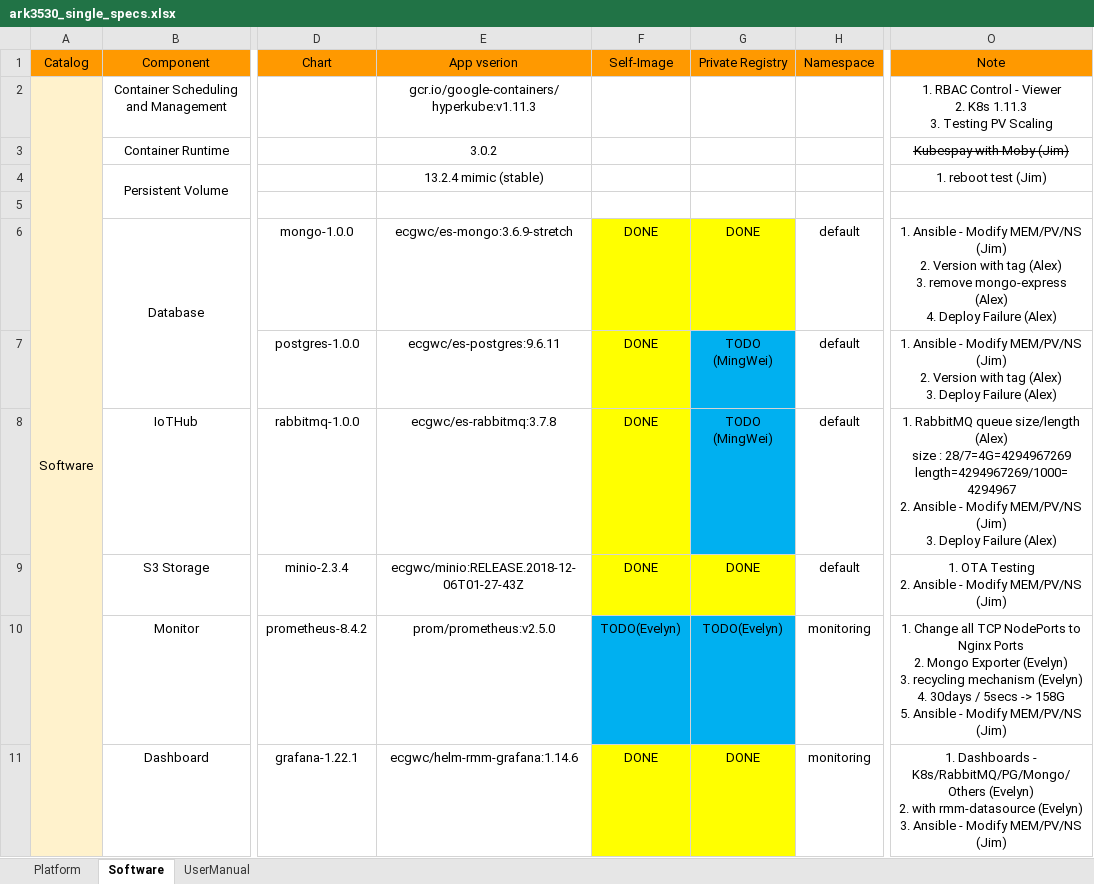
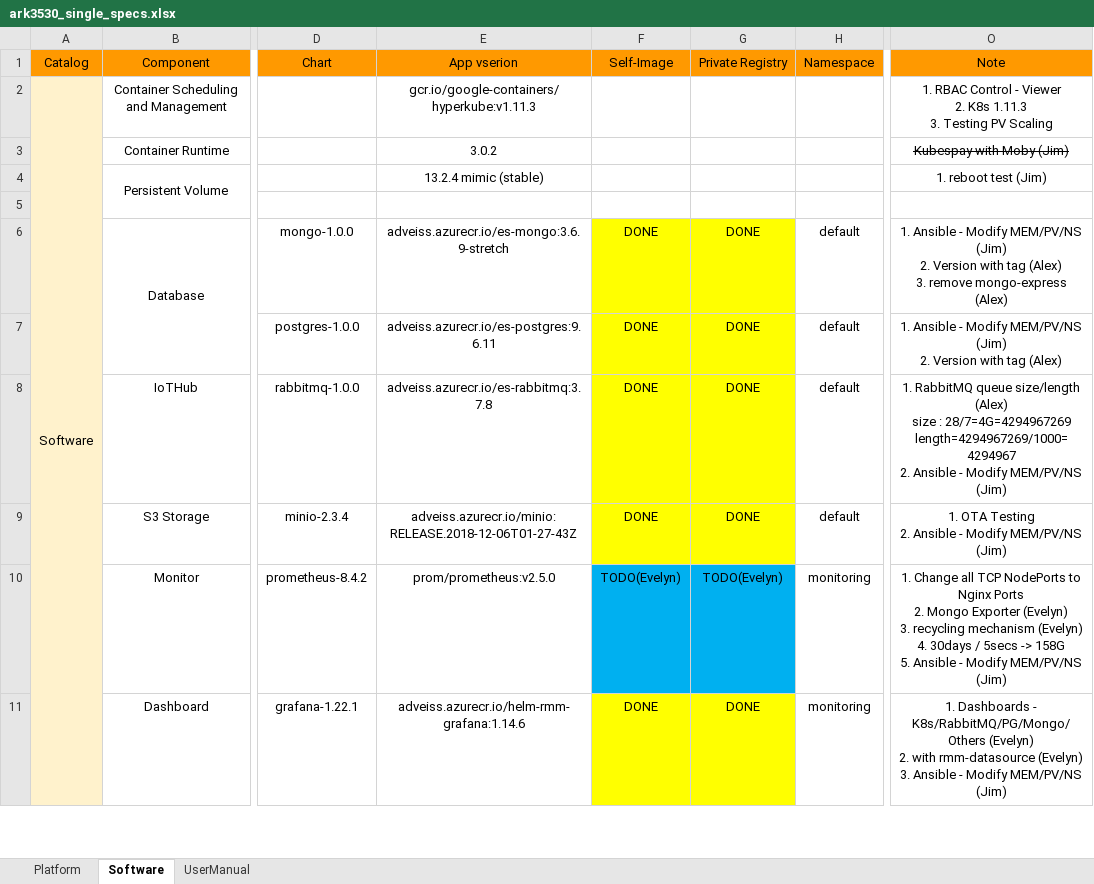
Before and after one commit to TsubasaEX/Tracks, an Excel workbook: spec/ark3530_single_specs.xlsx, sheet Software, drawn as a sheet; only a part is shown, gaps mark what is left out; values as stored, in another font and other column widths than the file's, no borders; ↵ is a line break in a cell; the diff covers the shown part only; the diff names each change by its address in the sheet, - before the commit and + after, or states it on an @@ line.

Commit message:
refined

```diff
--- a/spec/ark3530_single_specs.xlsx (sheet Software)
+++ b/spec/ark3530_single_specs.xlsx (sheet Software)
-E6 (App vserion): ecgwc/es-mongo:3.6.9-stretch
+E6 (App vserion): adveiss.azurecr.io/es-mongo:3.6.9-stretch
-O6 (Note): …mongo-express (Alex) ↵ 4. Deploy Failure (Alex)
+O6 (Note): …mongo-express (Alex)
-E7 (App vserion): ecgwc/es-postgres:9.6.11
+E7 (App vserion): adveiss.azurecr.io/es-postgres:9.6.11
-G7:G8 (Private Registry): TODO (MingWei)
+G7:G8 (Private Registry): DONE
-G7:G8 fill: #00B0F0
+G7:G8 fill: #FFFF00
-O7 (Note): …tag (Alex) ↵ 3. Deploy Failure (Alex)
+O7 (Note): …tag (Alex)
-E8 (App vserion): ecgwc/es-rabbitmq:3.7.8
+E8 (App vserion): adveiss.azurecr.io/es-rabbitmq:3.7.8
-O8 (Note): …MEM/PV/NS (Jim) ↵ 3. Deploy Failure (Alex)
+O8 (Note): …MEM/PV/NS (Jim)
-E9 (App vserion): ecgwc/minio:RELEASE.2018-12-06T01-27-43Z
+E9 (App vserion): adveiss.azurecr.io/minio:RELEASE.2018-12-06T01-27-43Z
-E11 (App vserion): ecgwc/helm-rmm-grafana:1.14.6
+E11 (App vserion): adveiss.azurecr.io/helm-rmm-grafana:1.14.6
```
Also changed, not shown: 11 edited cells elsewhere in this sheet.
